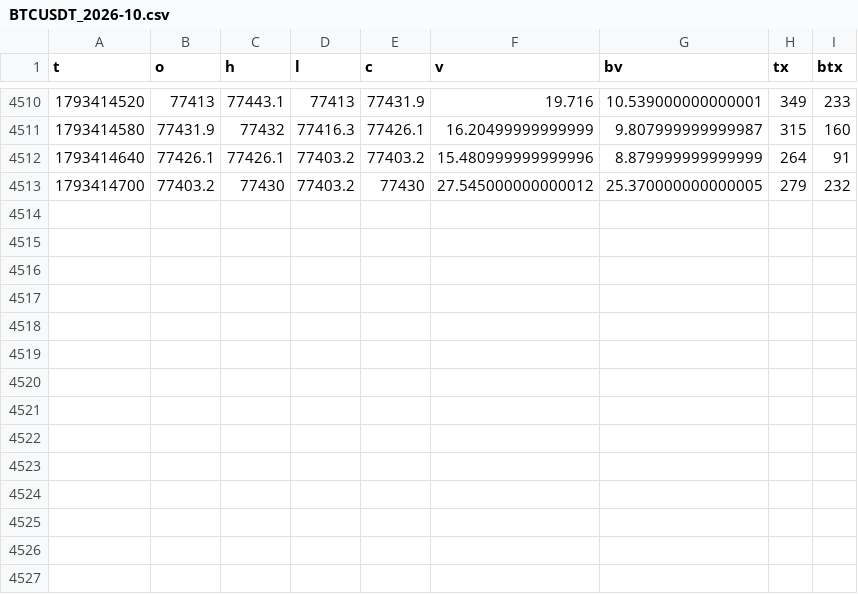
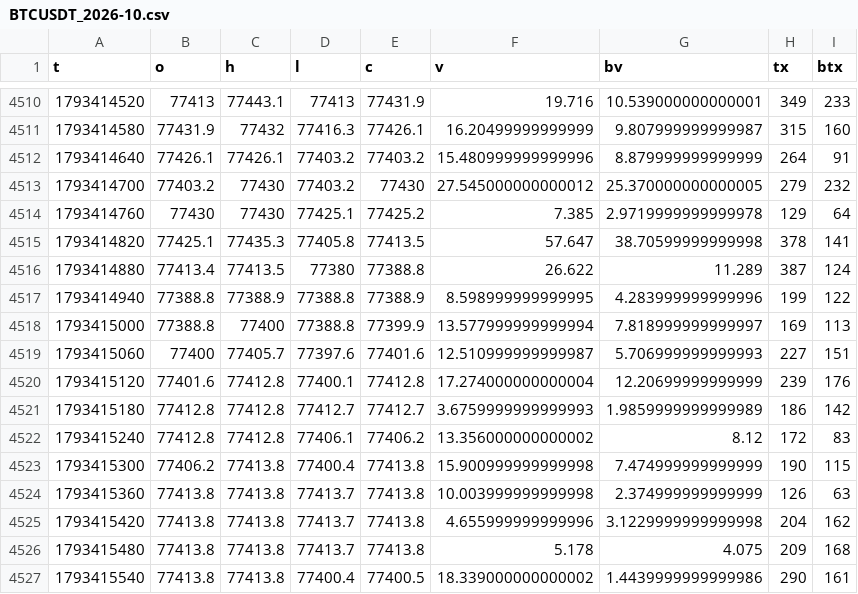
Before and after one commit to wahyunugi/liqmap-data, a CSV file: data/ohlcv/1min/BTCUSDT_2026-10.csv, drawn as a sheet; only a part is shown, gaps mark what is left out; the diff names each change by its address in the sheet, - before the commit and + after, or states it on an @@ line.

Commit message:
data: 2026-10-31T03:00Z

```diff
--- a/data/ohlcv/1min/BTCUSDT_2026-10.csv
+++ b/data/ohlcv/1min/BTCUSDT_2026-10.csv
+row 4514: 1793414760 | 77430 | 77430 | 77425.1 | 77425.2 | 7.385 | 2.9719999999999978 | 129 | 64
+row 4515: 1793414820 | 77425.1 | 77435.3 | 77405.8 | 77413.5 | 57.647 | 38.70599999999998 | 378 | 141
+row 4516: 1793414880 | 77413.4 | 77413.5 | 77380 | 77388.8 | 26.622 | 11.289 | 387 | 124
+row 4517: 1793414940 | 77388.8 | 77388.9 | 77388.8 | 77388.9 | 8.598999999999995 | 4.283999999999996 | 199 | 122
+row 4518: 1793415000 | 77388.8 | 77400 | 77388.8 | 77399.9 | 13.577999999999994 | 7.818999999999997 | 169 | 113
+row 4519: 1793415060 | 77400 | 77405.7 | 77397.6 | 77401.6 | 12.510999999999987 | 5.706999999999993 | 227 | 151
+row 4520: 1793415120 | 77401.6 | 77412.8 | 77400.1 | 77412.8 | 17.274000000000004 | 12.20699999999999 | 239 | 176
+row 4521: 1793415180 | 77412.8 | 77412.8 | 77412.7 | 77412.7 | 3.6759999999999993 | 1.9859999999999989 | 186 | 142
+row 4522: 1793415240 | 77412.8 | 77412.8 | 77406.1 | 77406.2 | 13.356000000000002 | 8.12 | 172 | 83
+row 4523: 1793415300 | 77406.2 | 77413.8 | 77400.4 | 77413.8 | 15.900999999999998 | 7.474999999999999 | 190 | 115
+row 4524: 1793415360 | 77413.8 | 77413.8 | 77413.7 | 77413.8 | 10.003999999999998 | 2.374999999999999 | 126 | 63
+row 4525: 1793415420 | 77413.8 | 77413.8 | 77413.7 | 77413.8 | 4.655999999999996 | 3.1229999999999998 | 204 | 162
+row 4526: 1793415480 | 77413.8 | 77413.8 | 77413.7 | 77413.8 | 5.178 | 4.075 | 209 | 168
+row 4527: 1793415540 | 77413.8 | 77413.8 | 77400.4 | 77400.5 | 18.339000000000002 | 1.4439999999999986 | 290 | 161
```
Also changed, not shown: data/ohlcv/1min/ETHUSDT_2026-10.csv, data/ohlcv/5min/BTCUSDT_2026-10.csv, 18 other files.
